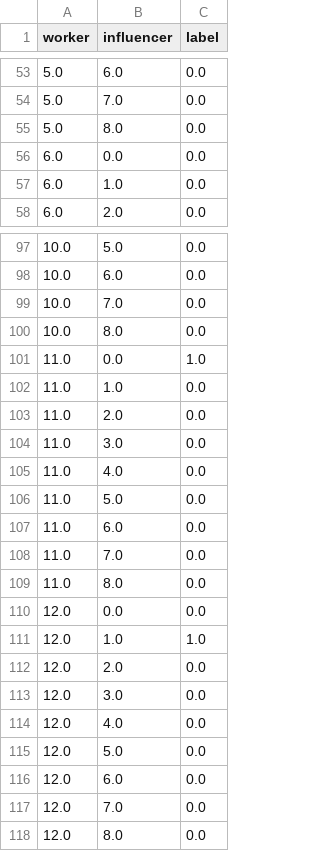
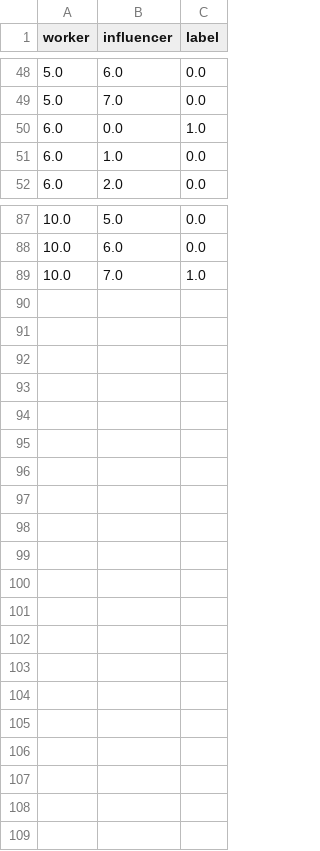
Before and after one commit to eXascaleInfolab/open_task_aggregation, a CSV file: output/aij.csv, drawn as a sheet; only a part is shown, gaps mark what is left out; the diff covers the shown part only.

```diff
--- a/output/aij.csv
+++ b/output/aij.csv
@@ -54,4 +49,3 @@ worker,influencer,label
 5.0,7.0,0.0
-5.0,8.0,0.0
-6.0,0.0,0.0
+6.0,0.0,1.0
 6.0,1.0,0.0
@@ -98,21 +88,2 @@ worker,influencer,label
 10.0,6.0,0.0
-10.0,7.0,0.0
-10.0,8.0,0.0
-11.0,0.0,1.0
-11.0,1.0,0.0
-11.0,2.0,0.0
-11.0,3.0,0.0
-11.0,4.0,0.0
-11.0,5.0,0.0
-11.0,6.0,0.0
-11.0,7.0,0.0
-11.0,8.0,0.0
-12.0,0.0,0.0
-12.0,1.0,1.0
-12.0,2.0,0.0
-12.0,3.0,0.0
-12.0,4.0,0.0
-12.0,5.0,0.0
-12.0,6.0,0.0
-12.0,7.0,0.0
-12.0,8.0,0.0
+10.0,7.0,1.0
```
Also changed, not shown: 9 removed rows and 5 edited cells elsewhere in this file, 6 other files.
